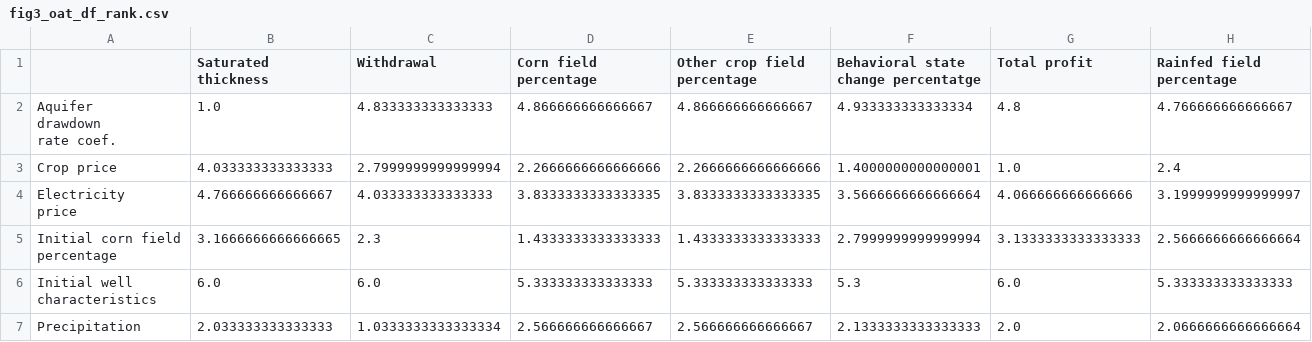
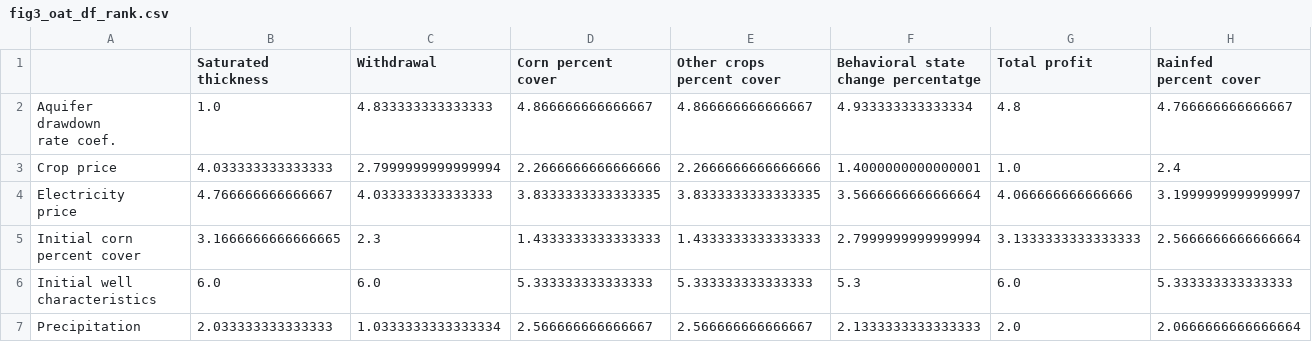
Before and after one commit to cylin928/SD6InternalVariability, a CSV file: figures/data_for_plotting/fig3_oat_df_rank.csv, drawn as a sheet.

Commit message:
update figures

```diff
--- a/figures/data_for_plotting/fig3_oat_df_rank.csv
+++ b/figures/data_for_plotting/fig3_oat_df_rank.csv
@@ -1,7 +1,7 @@
-,"Saturated
-thickness",Withdrawal,"Corn field
-percentage","Other crop field
-percentage","Behavioral state
-change percentatge",Total profit,"Rainfed field
-percentage"
+,"Saturated
+thickness",Withdrawal,"Corn percent
+cover","Other crops
+percent cover","Behavioral state
+change percentatge",Total profit,"Rainfed
+percent cover"
 "Aquifer
@@ -12,4 +12,4 @@ Crop price,4.033333333333333,2.7999999999999994,2.2666666666666666,2.26666666666
 price",4.766666666666667,4.033333333333333,3.8333333333333335,3.8333333333333335,3.5666666666666664,4.066666666666666,3.1999999999999997
-"Initial corn field
-percentage",3.1666666666666665,2.3,1.4333333333333333,1.4333333333333333,2.7999999999999994,3.1333333333333333,2.5666666666666664
+"Initial corn
+percent cover",3.1666666666666665,2.3,1.4333333333333333,1.4333333333333333,2.7999999999999994,3.1333333333333333,2.5666666666666664
 "Initial well
```
Also changed, not shown: figures/data_for_plotting/fig3_oat_df_si.csv, 13 other files.
